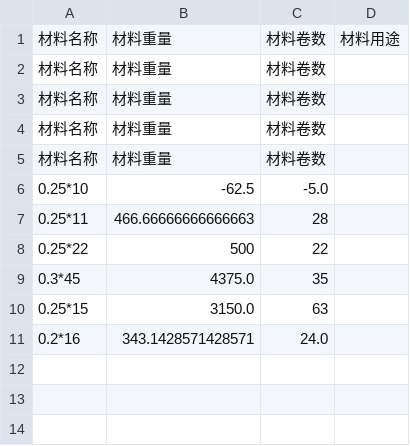
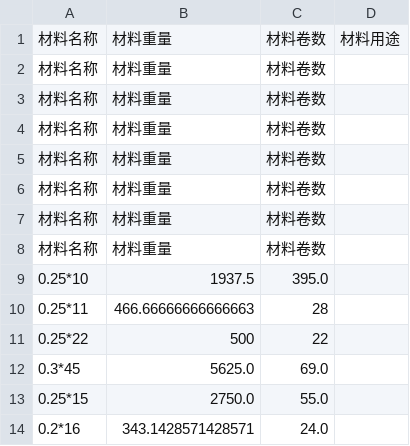
Before and after one commit to tanjing9406/kivy-learning, a CSV file: materials.csv, drawn as a sheet.

```diff
--- a/materials.csv
+++ b/materials.csv
@@ -5,7 +5,10 @@
 材料名称,材料重量,材料卷数
-0.25*10,-62.5,-5.0
+材料名称,材料重量,材料卷数
+材料名称,材料重量,材料卷数
+材料名称,材料重量,材料卷数
+0.25*10,1937.5,395.0
 0.25*11,466.66666666666663,28
 0.25*22,500,22
-0.3*45,4375.0,35
-0.25*15,3150.0,63
+0.3*45,5625.0,69.0
+0.25*15,2750.0,55.0
 0.2*16,343.1428571428571,24.0
```
Also changed, not shown: 2 other files.
